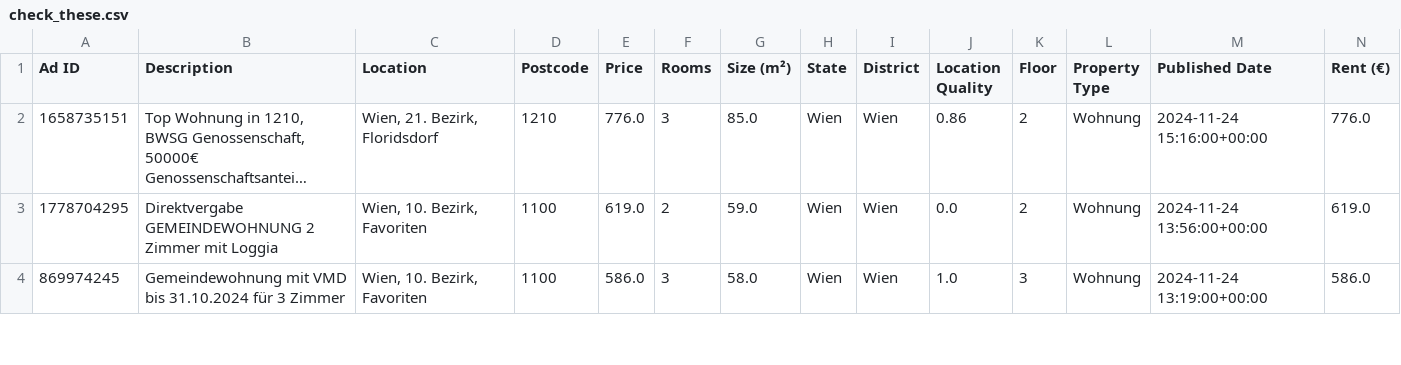
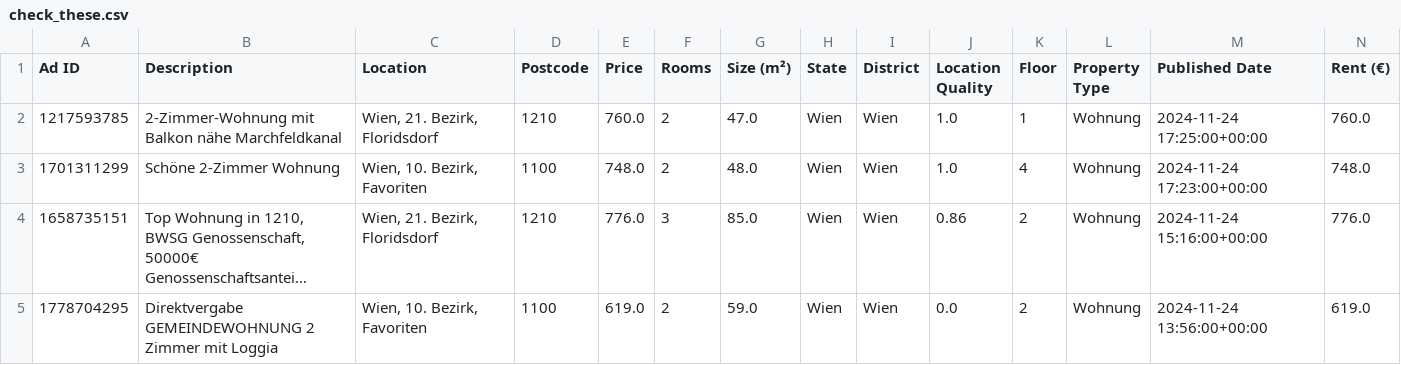
Before and after one commit to nireven/N-renting-in-vienna, a CSV file: check_these.csv, drawn as a sheet; only a part is shown; the shorter side is filled out with more unchanged rows; long unchanged cells end in …; rows hold the shown columns only; the diff names each change by its address in the sheet, - before the commit and + after, or states it on an @@ line.

```diff
--- a/check_these.csv
+++ b/check_these.csv
+row 2: 1217593785 | 2-Zimmer-Wohnung mit Balkon nähe Marchfeldkanal | Wien, 21. Bezirk, Floridsdorf | 1210 | 760.0 | 2 | 47.0 | Wien | Wien | 1.0 | 1 | Wohnung | 2024-11-24 17:25:00+00:00 | 760.0
+row 3: 1701311299 | Schöne 2-Zimmer Wohnung | Wien, 10. Bezirk, Favoriten | 1100 | 748.0 | 2 | 48.0 | Wien | Wien | 1.0 | 4 | Wohnung | 2024-11-24 17:23:00+00:00 | 748.0
```
Also changed, not shown: listings/rental_data.csv, 1 other file.
